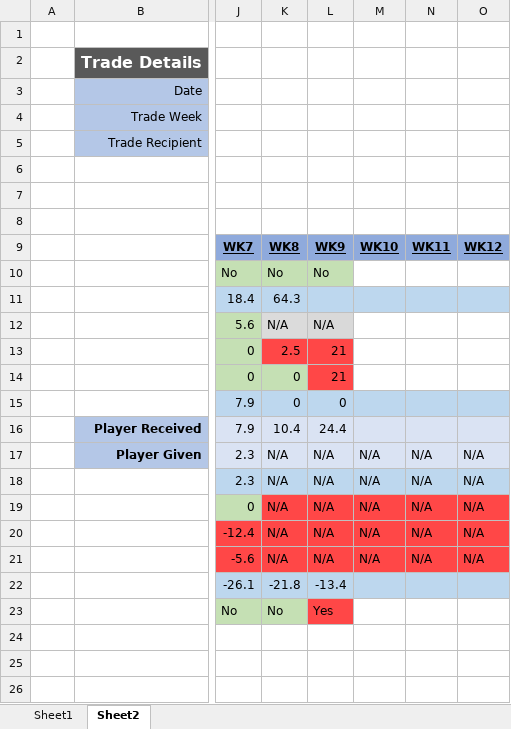
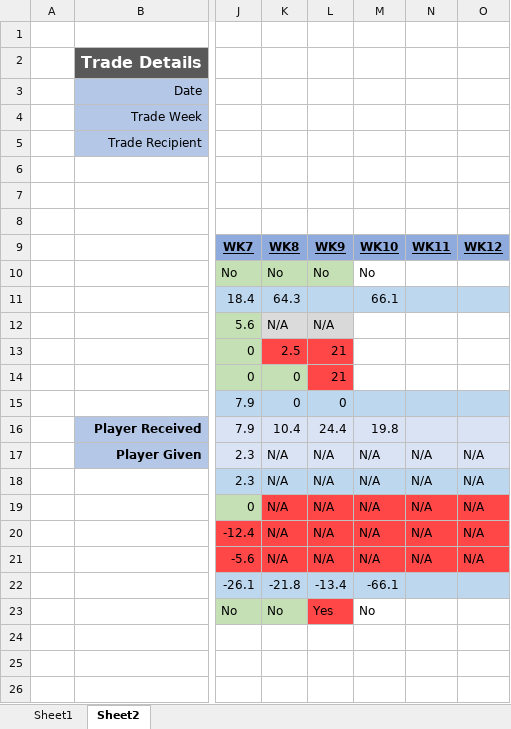
Before and after one commit to tfrick34/tfrick34.github.io, an Excel workbook: Fantasy Football/2019/Work/Trade Sheet.xlsx, sheet Sheet2, drawn as a sheet; only a part is shown, gaps mark what is left out; values as stored, in another font and other column widths than the file's, no borders; the diff names each change by its address in the sheet, - before the commit and + after, or states it on an @@ line.

```diff
--- a/Fantasy Football/2019/Work/Trade Sheet.xlsx (sheet Sheet2)
+++ b/Fantasy Football/2019/Work/Trade Sheet.xlsx (sheet Sheet2)
-M10: (empty)
+M10: No
-M11: (empty)
+M11: 66.1
-M16: (empty)
+M16: 19.8
-M22: (empty)
+M22: -66.1
-M23: (empty)
+M23: No
```
Also changed, not shown: sheet Sheet1, Fantasy Football/2019/Friends/Mid Year Draft Score 2019 Friends.xlsm, 3 other files.
